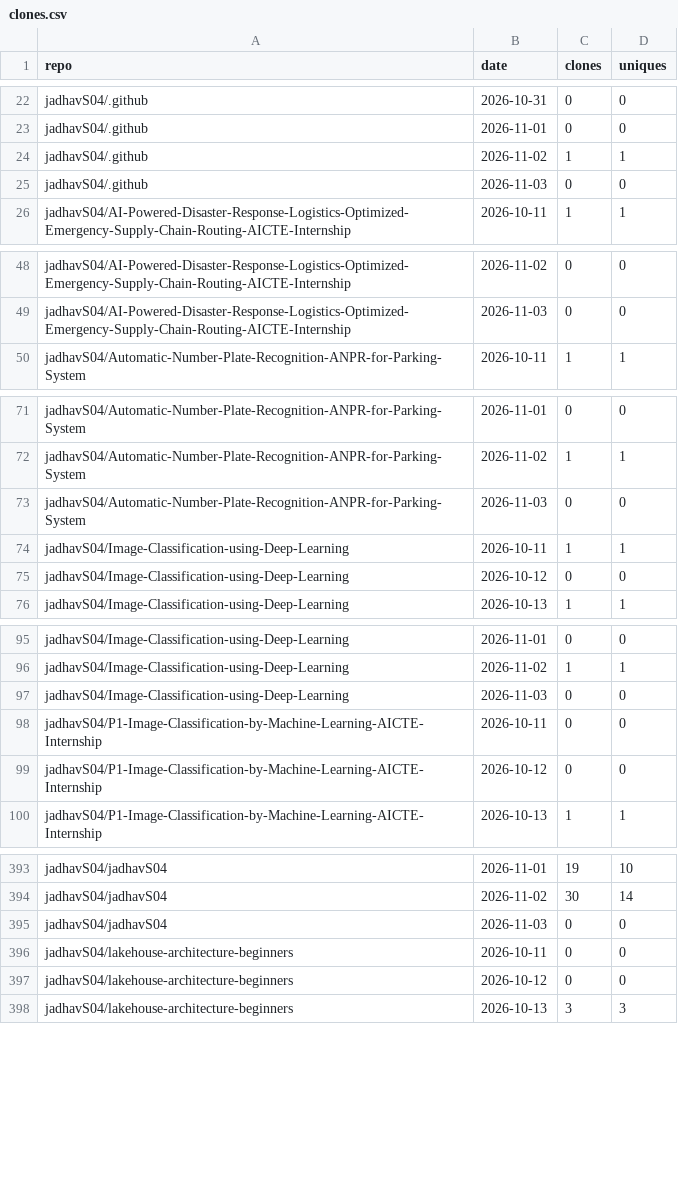
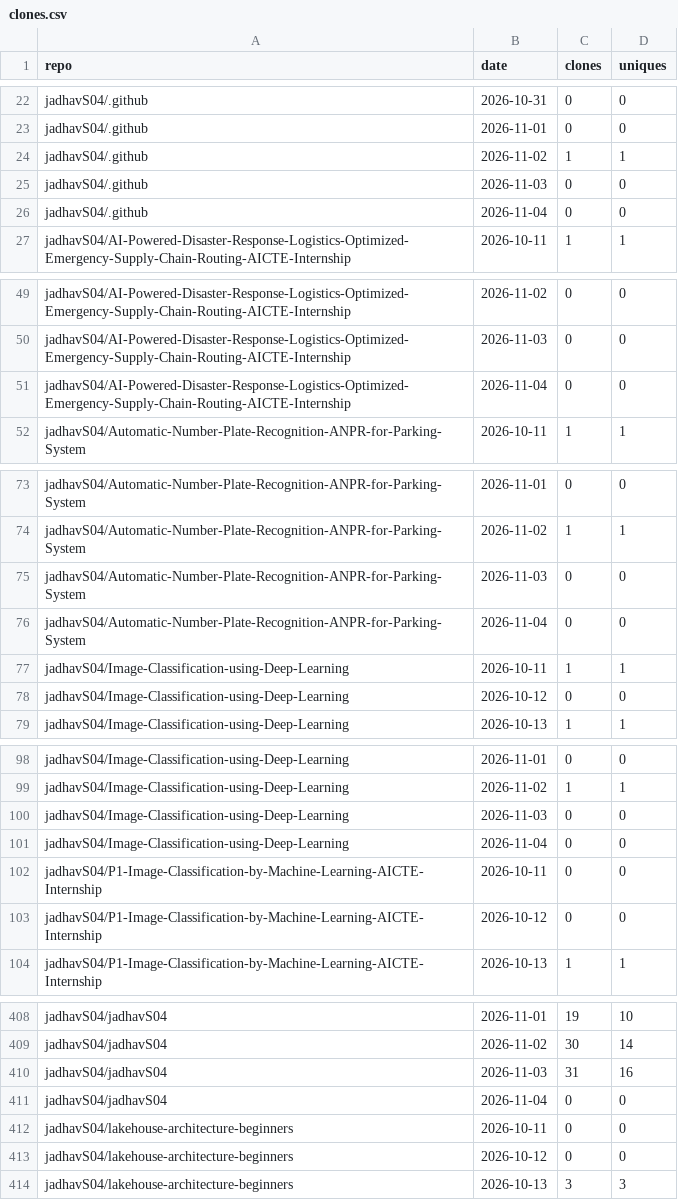
Before and after one commit to jadhavS04/github-traffic-analytics, a CSV file: data/clones.csv, drawn as a sheet; only a part is shown, gaps mark what is left out; the diff covers the shown part only.

```diff
--- a/data/clones.csv
+++ b/data/clones.csv
@@ -25,2 +25,3 @@ jadhavS04/.github,2026-11-02,1,1
 jadhavS04/.github,2026-11-03,0,0
+jadhavS04/.github,2026-11-04,0,0
 jadhavS04/AI-Powered-Disaster-Response-Logistics-Optimized-Emergency-Supply-Chain-Routing-AICTE-Internship,2026-10-11,1,1
@@ -49,2 +50,3 @@ jadhavS04/AI-Powered-Disaster-Response-Logistics-Optimized-Emergency-Supply-Chai
 jadhavS04/AI-Powered-Disaster-Response-Logistics-Optimized-Emergency-Supply-Chain-Routing-AICTE-Internship,2026-11-03,0,0
+jadhavS04/AI-Powered-Disaster-Response-Logistics-Optimized-Emergency-Supply-Chain-Routing-AICTE-Internship,2026-11-04,0,0
 jadhavS04/Automatic-Number-Plate-Recognition-ANPR-for-Parking-System,2026-10-11,1,1
@@ -73,2 +75,3 @@ jadhavS04/Automatic-Number-Plate-Recognition-ANPR-for-Parking-System,2026-11-02,
 jadhavS04/Automatic-Number-Plate-Recognition-ANPR-for-Parking-System,2026-11-03,0,0
+jadhavS04/Automatic-Number-Plate-Recognition-ANPR-for-Parking-System,2026-11-04,0,0
 jadhavS04/Image-Classification-using-Deep-Learning,2026-10-11,1,1
@@ -97,2 +100,3 @@ jadhavS04/Image-Classification-using-Deep-Learning,2026-11-02,1,1
 jadhavS04/Image-Classification-using-Deep-Learning,2026-11-03,0,0
+jadhavS04/Image-Classification-using-Deep-Learning,2026-11-04,0,0
 jadhavS04/P1-Image-Classification-by-Machine-Learning-AICTE-Internship,2026-10-11,0,0
@@ -394,3 +409,4 @@ jadhavS04/jadhavS04,2026-11-01,19,10
 jadhavS04/jadhavS04,2026-11-02,30,14
-jadhavS04/jadhavS04,2026-11-03,0,0
+jadhavS04/jadhavS04,2026-11-03,31,16
+jadhavS04/jadhavS04,2026-11-04,0,0
 jadhavS04/lakehouse-architecture-beginners,2026-10-11,0,0
```
Also changed, not shown: 14 added rows elsewhere in this file, data/languages.csv, data/paths.csv, 7 other files.
